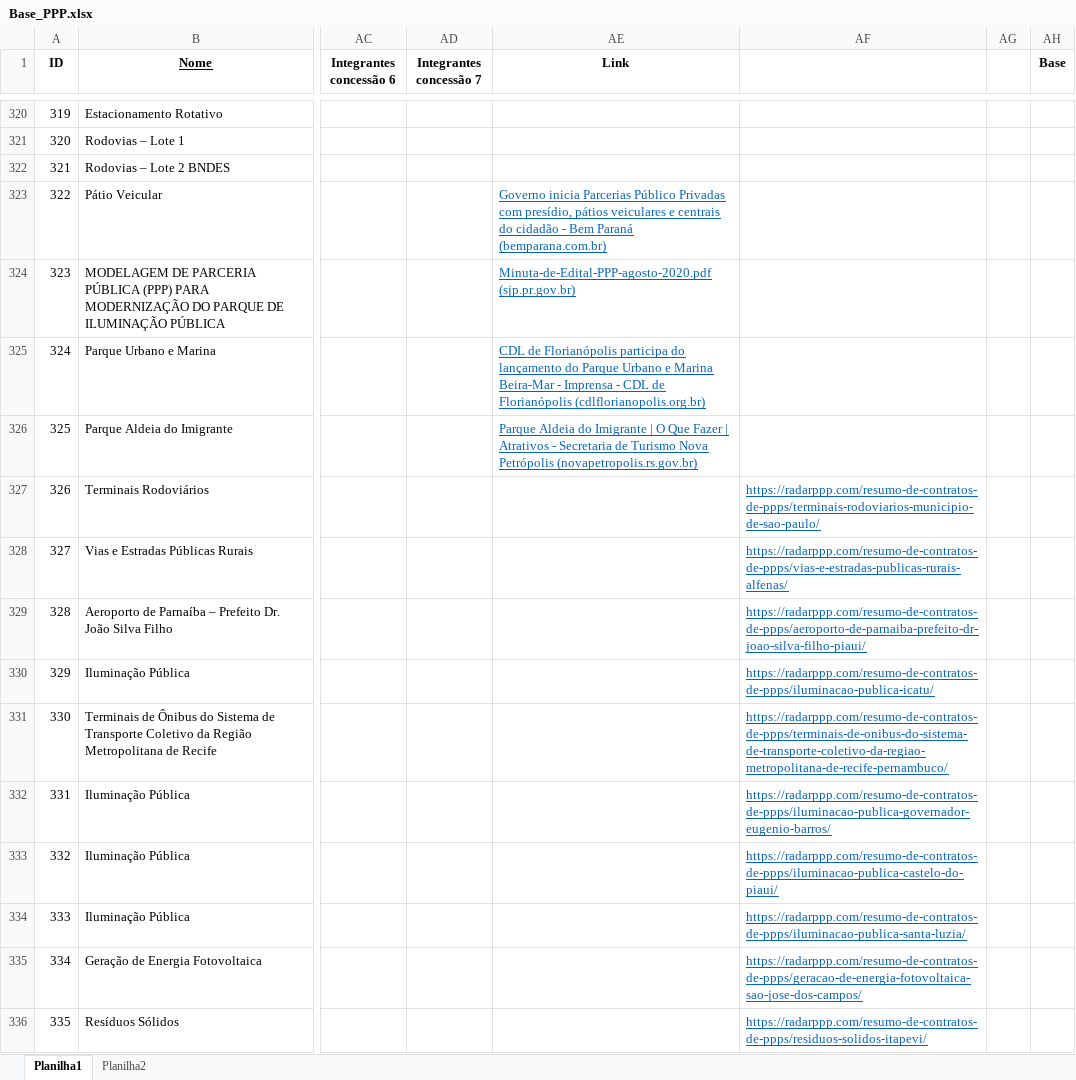
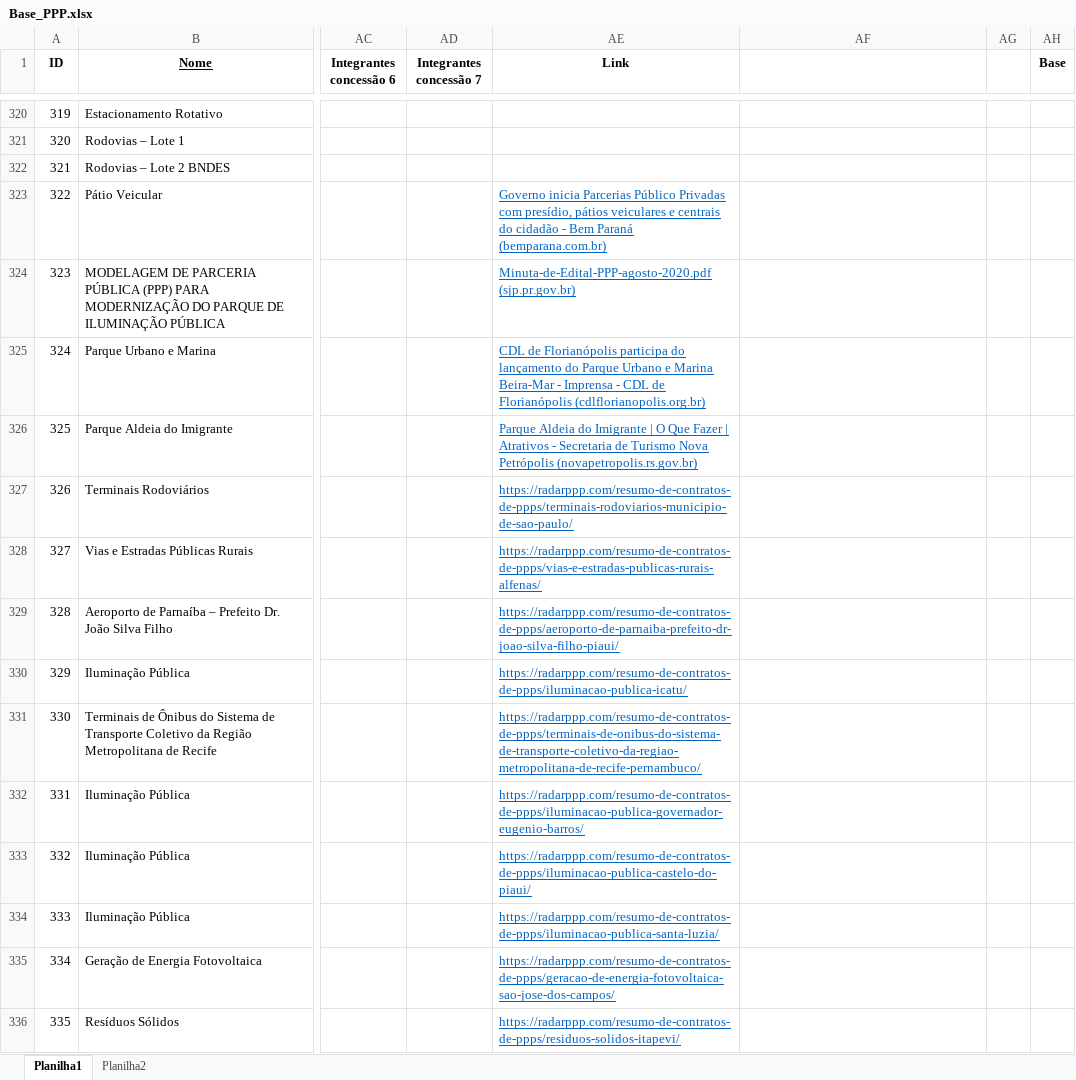
Before and after one commit to LaisNSilva/Base_PPP, an Excel workbook: output/Base_PPP.xlsx, sheet Planilha1, drawn as a sheet; only a part is shown, gaps mark what is left out; values as stored, in another font and other column widths than the file's, no borders; the diff covers the shown part only; the diff names each change by its address in the sheet, - before the commit and + after, or states it on an @@ line.

```diff
--- a/output/Base_PPP.xlsx (sheet Planilha1)
+++ b/output/Base_PPP.xlsx (sheet Planilha1)
-AE327 (Link): (empty)
+AE327 (Link): https://radarppp.com/resumo-de-contratos-de-ppps/terminais-rodoviarios-municipio-de-sao-paulo/
-AF327: https://radarppp.com/resumo-de-contratos-de-ppps/terminais-rodoviarios-municipio-de-sao-paulo/
+AF327: (empty)
-AE328 (Link): (empty)
+AE328 (Link): https://radarppp.com/resumo-de-contratos-de-ppps/vias-e-estradas-publicas-rurais-alfenas/
-AF328: https://radarppp.com/resumo-de-contratos-de-ppps/vias-e-estradas-publicas-rurais-alfenas/
+AF328: (empty)
-AE329 (Link): (empty)
+AE329 (Link): https://radarppp.com/resumo-de-contratos-de-ppps/aeroporto-de-parnaiba-prefeito-dr-joao-silva-filho-piaui/
-AF329: https://radarppp.com/resumo-de-contratos-de-ppps/aeroporto-de-parnaiba-prefeito-dr-joao-silva-filho-piaui/
+AF329: (empty)
-AE330 (Link): (empty)
+AE330 (Link): https://radarppp.com/resumo-de-contratos-de-ppps/iluminacao-publica-icatu/
-AF330: https://radarppp.com/resumo-de-contratos-de-ppps/iluminacao-publica-icatu/
+AF330: (empty)
-AE331 (Link): (empty)
+AE331 (Link): https://radarppp.com/resumo-de-contratos-de-ppps/terminais-de-onibus-do-sistema-de-transporte-coletivo-da-regiao-metropolitana-de-recife-pernambuco/
-AF331: https://radarppp.com/resumo-de-contratos-de-ppps/terminais-de-onibus-do-sistema-de-transporte-coletivo-da-regiao-metropolitana-de-recife-pernambuco/
+AF331: (empty)
-AE332 (Link): (empty)
+AE332 (Link): https://radarppp.com/resumo-de-contratos-de-ppps/iluminacao-publica-governador-eugenio-barros/
-AF332: https://radarppp.com/resumo-de-contratos-de-ppps/iluminacao-publica-governador-eugenio-barros/
+AF332: (empty)
-AE333 (Link): (empty)
+AE333 (Link): https://radarppp.com/resumo-de-contratos-de-ppps/iluminacao-publica-castelo-do-piaui/
-AF333: https://radarppp.com/resumo-de-contratos-de-ppps/iluminacao-publica-castelo-do-piaui/
+AF333: (empty)
-AE334 (Link): (empty)
+AE334 (Link): https://radarppp.com/resumo-de-contratos-de-ppps/iluminacao-publica-santa-luzia/
-AF334: https://radarppp.com/resumo-de-contratos-de-ppps/iluminacao-publica-santa-luzia/
+AF334: (empty)
-AE335 (Link): (empty)
+AE335 (Link): https://radarppp.com/resumo-de-contratos-de-ppps/geracao-de-energia-fotovoltaica-sao-jose-dos-campos/
-AF335: https://radarppp.com/resumo-de-contratos-de-ppps/geracao-de-energia-fotovoltaica-sao-jose-dos-campos/
+AF335: (empty)
-AE336 (Link): (empty)
+AE336 (Link): https://radarppp.com/resumo-de-contratos-de-ppps/residuos-solidos-itapevi/
-AF336: https://radarppp.com/resumo-de-contratos-de-ppps/residuos-solidos-itapevi/
+AF336: (empty)
```
Also changed, not shown: 20 added rows and 6 edited cells elsewhere in this sheet, Web Scraping/NOVAS_Radar_PPP.xlsx, 1 other file.
